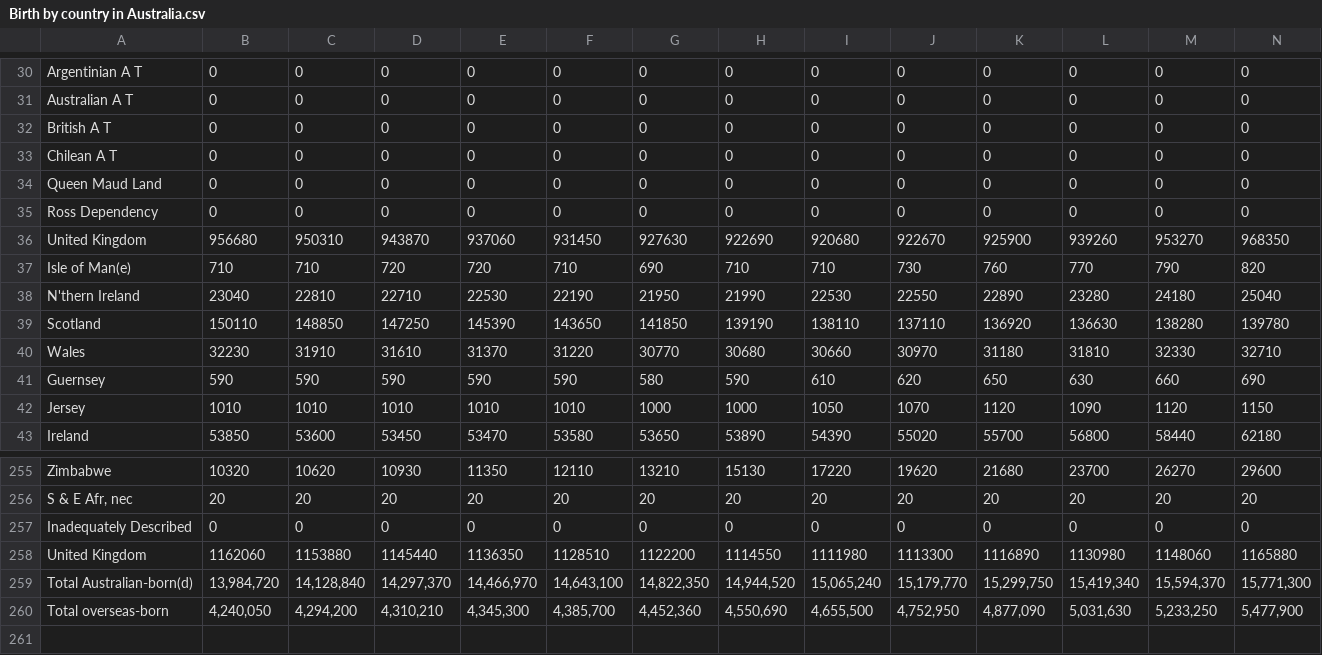
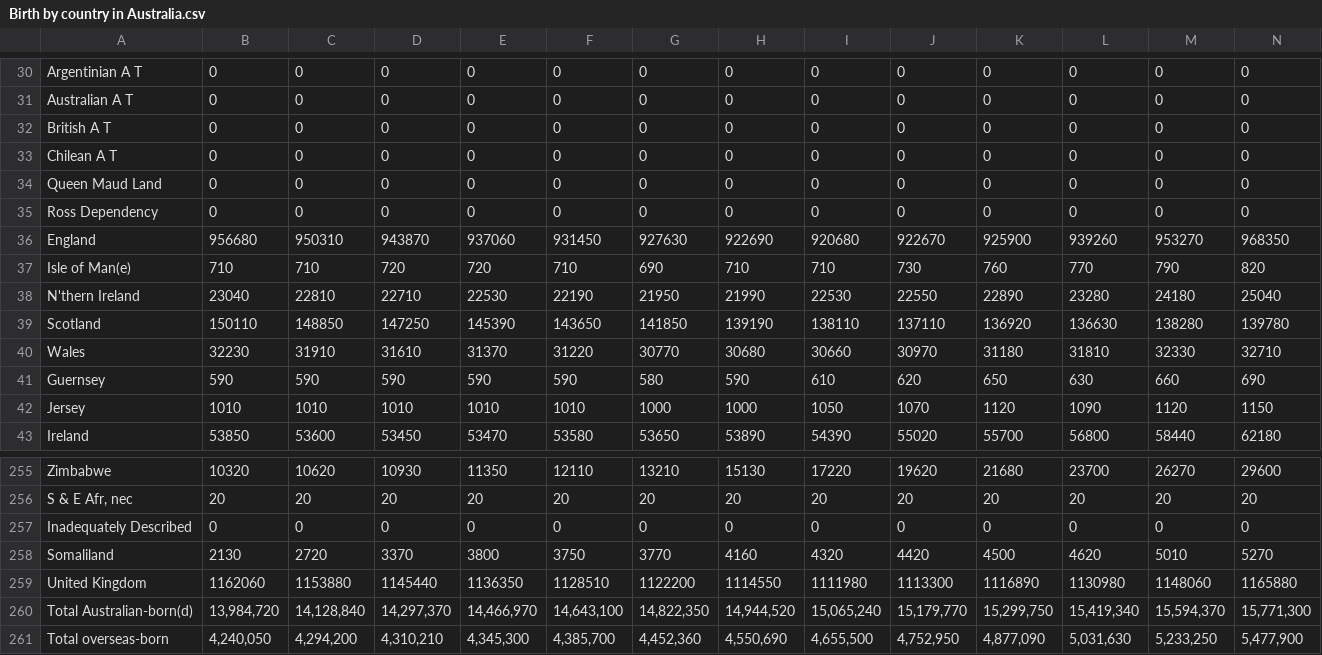
Before and after one commit to tonyl15/FIT3179, a CSV file: data/Birth by country in Australia.csv, drawn as a sheet; only a part is shown, gaps mark what is left out; the shorter side is filled out with more unchanged rows; rows hold the shown columns only; the diff names each change by its address in the sheet, - before the commit and + after, or states it on an @@ line.

Commit message:
Fix countries

```diff
--- a/data/Birth by country in Australia.csv
+++ b/data/Birth by country in Australia.csv
-A36: United Kingdom
+A36: England
+row 258: Somaliland | 2130 | 2720 | 3370 | 3800 | 3750 | 3770 | 4160 | 4320 | 4420 | 4500 | 4620 | 5010 | 5270
```
